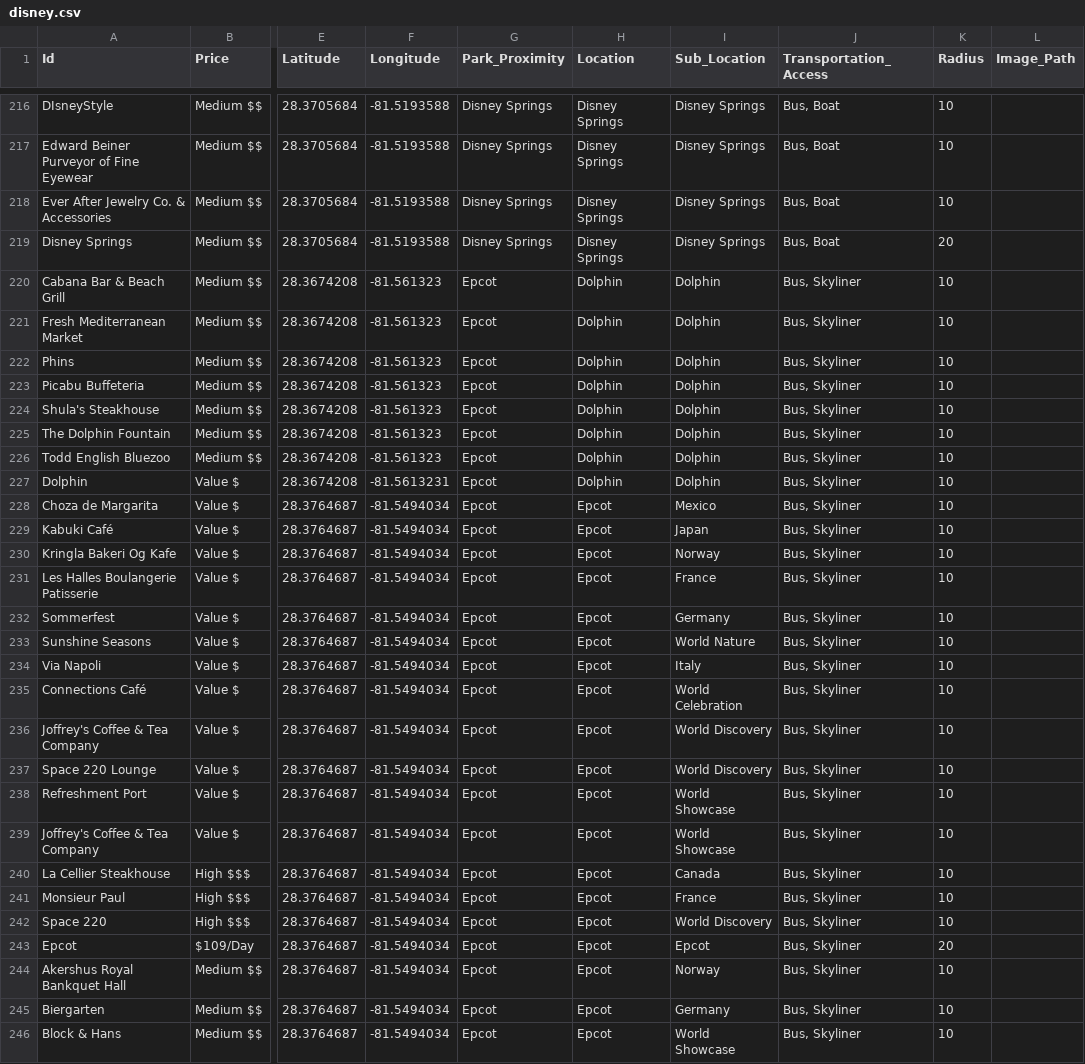
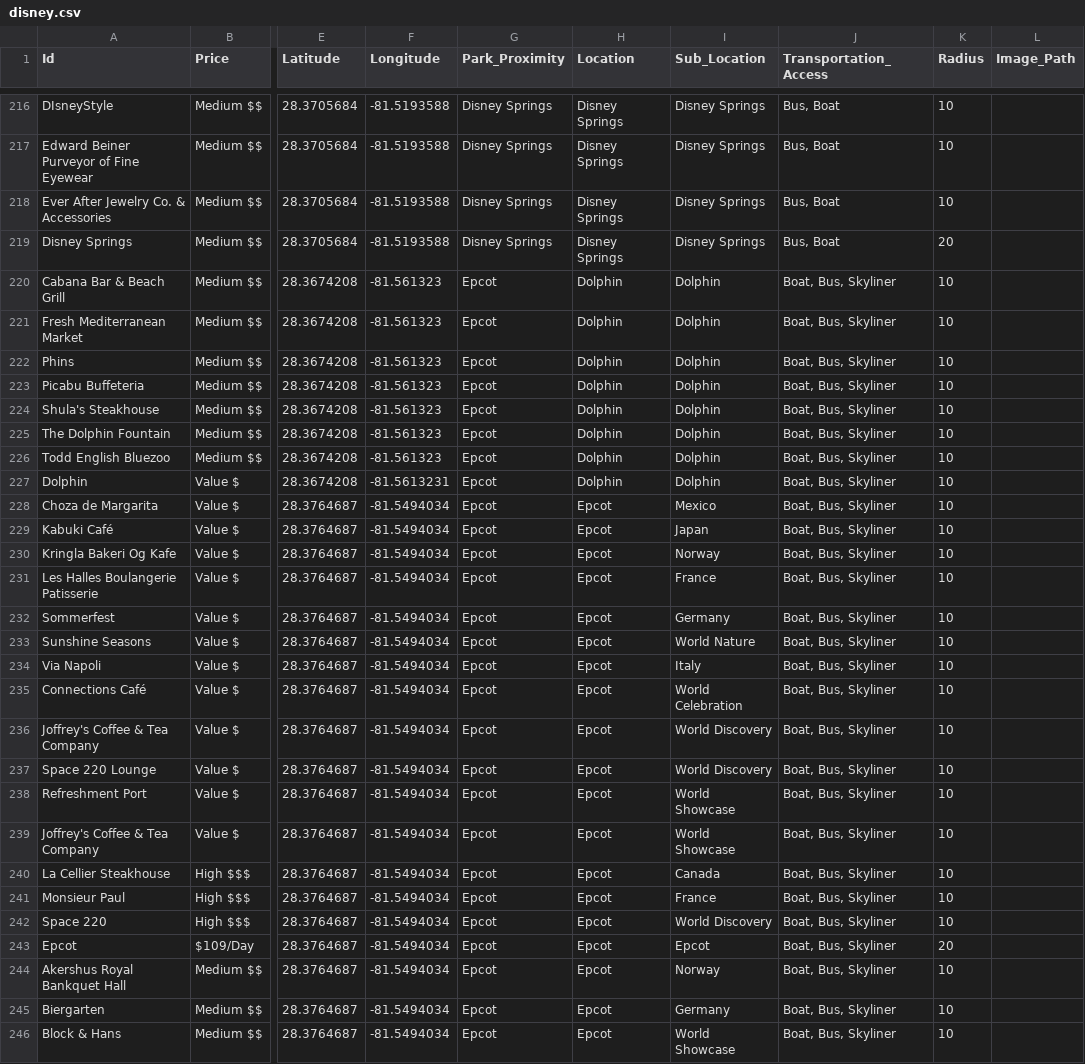
Before and after one commit to mathTeacher23/disney-route-planner, a CSV file: utils/disney.csv, drawn as a sheet; only a part is shown, gaps mark what is left out; the diff covers the shown part only; the diff names each change by its address in the sheet, - before the commit and + after, or states it on an @@ line.

```diff
--- a/utils/disney.csv
+++ b/utils/disney.csv
-J220:J246 (Transportation_Access): Bus, Skyliner
+J220:J246 (Transportation_Access): Boat, Bus, Skyliner
```
Also changed, not shown: 91 edited cells elsewhere in this file, 4 other files.
